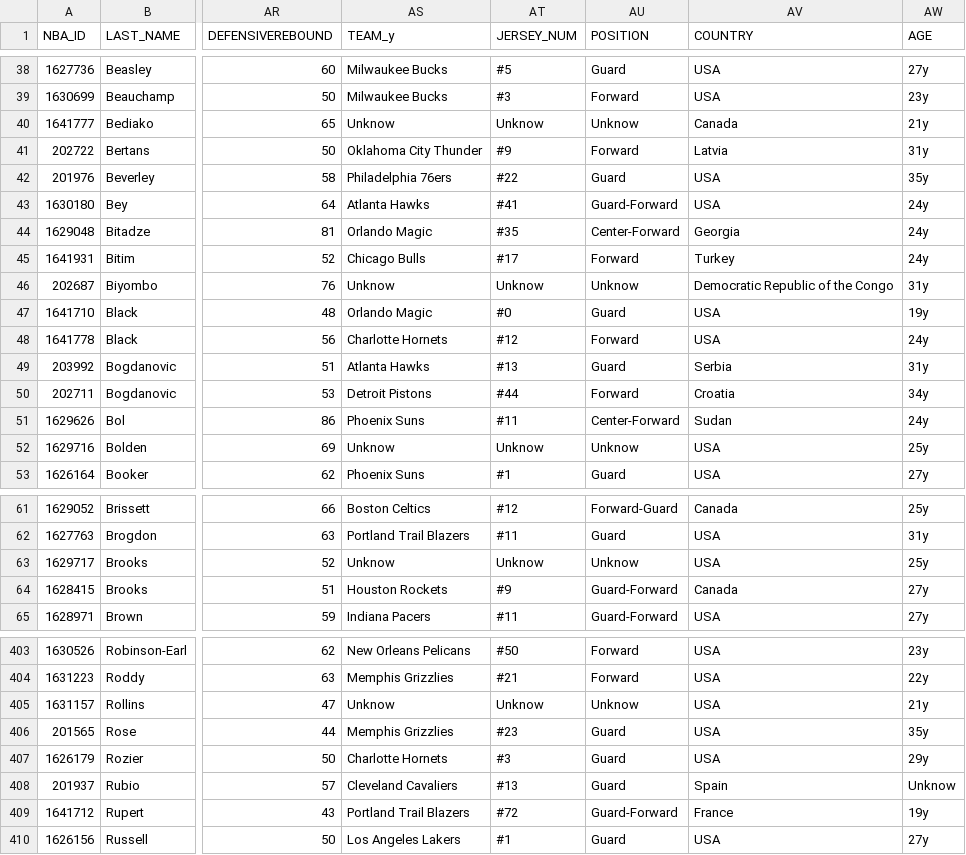
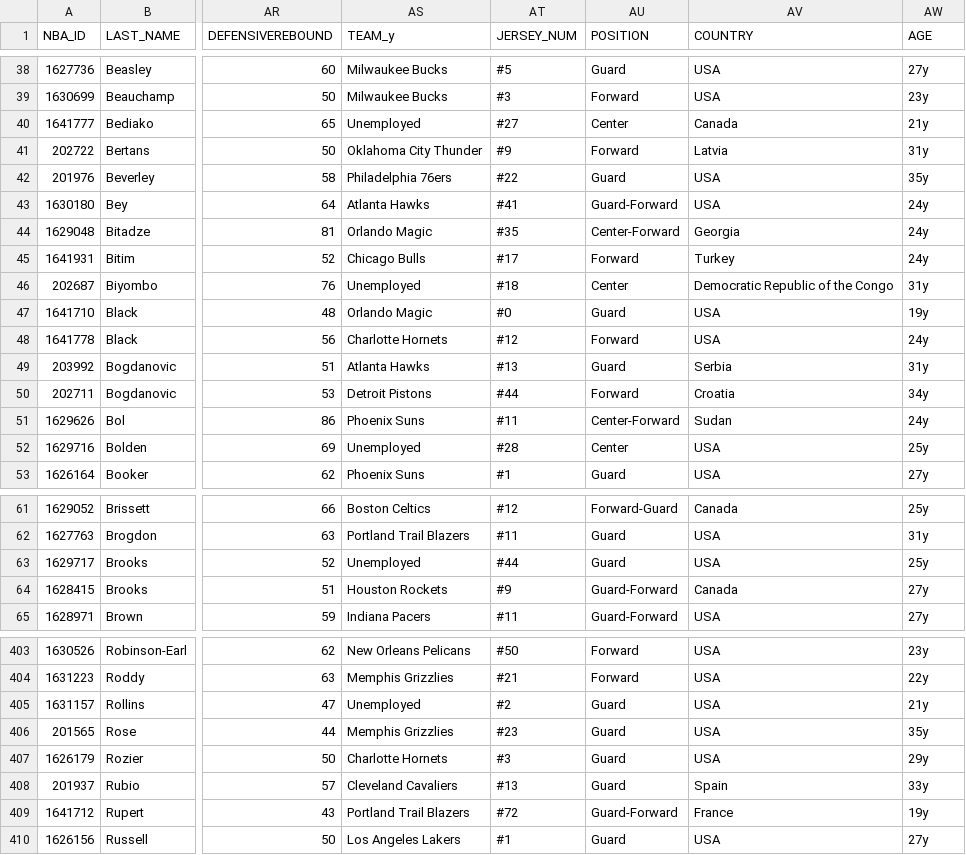
Before and after one commit to MatCarvalho21/NBA_ultimate_team.py, a CSV file: main/assets/database/players.csv, drawn as a sheet; only a part is shown, gaps mark what is left out; the diff covers the shown part only; the diff names each change by its address in the sheet, - before the commit and + after, or states it on an @@ line.

```diff
--- a/main/assets/database/players.csv
+++ b/main/assets/database/players.csv
-AS40 (TEAM_y): Unknow
+AS40 (TEAM_y): Unemployed
-AT40 (JERSEY_NUM): Unknow
+AT40 (JERSEY_NUM): #27
-AU40 (POSITION): Unknow
+AU40 (POSITION): Center
-AS46 (TEAM_y): Unknow
+AS46 (TEAM_y): Unemployed
-AT46 (JERSEY_NUM): Unknow
+AT46 (JERSEY_NUM): #18
-AU46 (POSITION): Unknow
+AU46 (POSITION): Center
-AS52 (TEAM_y): Unknow
+AS52 (TEAM_y): Unemployed
-AT52 (JERSEY_NUM): Unknow
+AT52 (JERSEY_NUM): #28
-AU52 (POSITION): Unknow
+AU52 (POSITION): Center
-AS63 (TEAM_y): Unknow
+AS63 (TEAM_y): Unemployed
-AT63 (JERSEY_NUM): Unknow
+AT63 (JERSEY_NUM): #44
-AU63 (POSITION): Unknow
+AU63 (POSITION): Guard
-AS405 (TEAM_y): Unknow
+AS405 (TEAM_y): Unemployed
-AT405 (JERSEY_NUM): Unknow
+AT405 (JERSEY_NUM): #2
-AU405 (POSITION): Unknow
+AU405 (POSITION): Guard
-AW408 (AGE): Unknow
+AW408 (AGE): 33y
```
Also changed, not shown: 103 edited cells elsewhere in this file, 1 other file.
